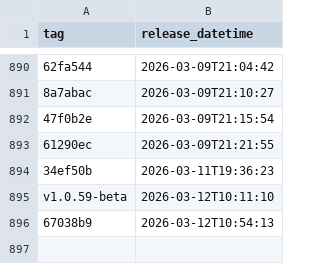
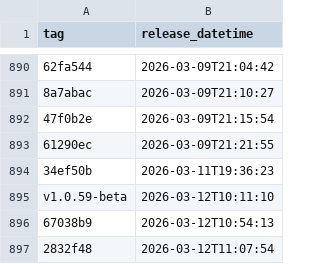
Before and after one commit to NHSDigital/eps-aws-dashboards, a CSV file: _data/dev_deployments.csv, drawn as a sheet; only a part is shown, gaps mark what is left out; the diff names each change by its address in the sheet, - before the commit and + after, or states it on an @@ line.

```diff
--- a/_data/dev_deployments.csv
+++ b/_data/dev_deployments.csv
+row 897: 2832f48 | 2026-03-12T11:07:54
```
Also changed, not shown: 1 other file.
